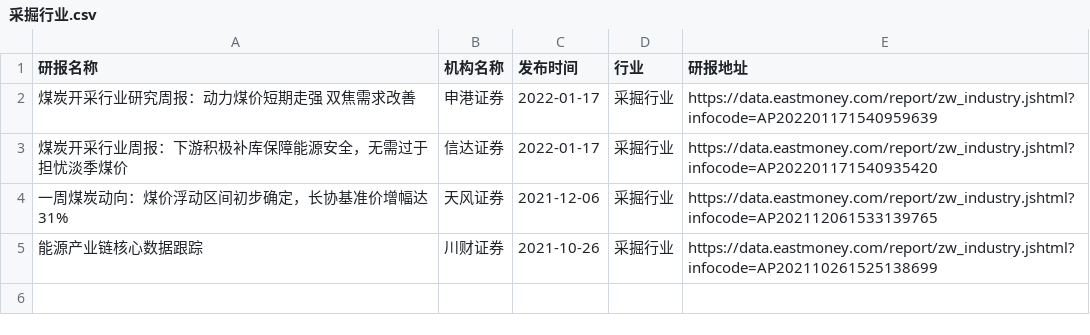
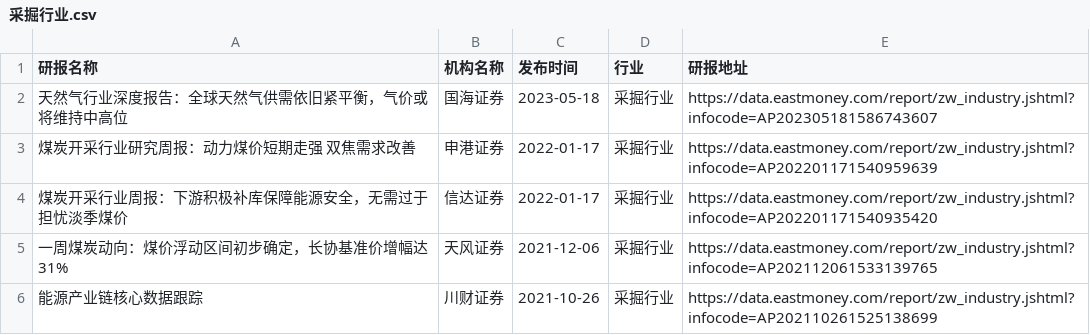
Before and after one commit to manymore13/eastmoney, a CSV file: gen/采掘行业/采掘行业.csv, drawn as a sheet; the diff names each change by its address in the sheet, - before the commit and + after, or states it on an @@ line.

```diff
--- a/gen/采掘行业/采掘行业.csv
+++ b/gen/采掘行业/采掘行业.csv
+row 2: 天然气行业深度报告：全球天然气供需依旧紧平衡，气价或将维持中高位 | 国海证券 | 2023-05-18 | 采掘行业 | https://data.eastmoney.com/report/zw_industry.jshtml?infocode=AP202305181586743607
```
Also changed, not shown: gen/全行业/全行业.csv, gen/房地产开发/房地产开发.csv, 32 other files.
